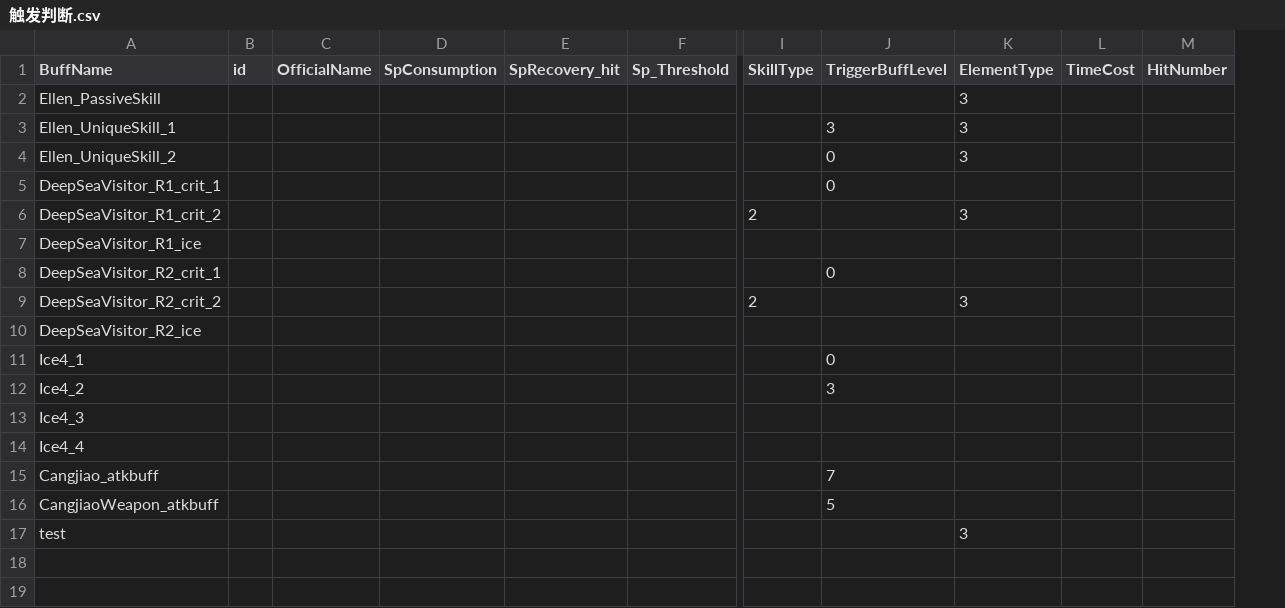
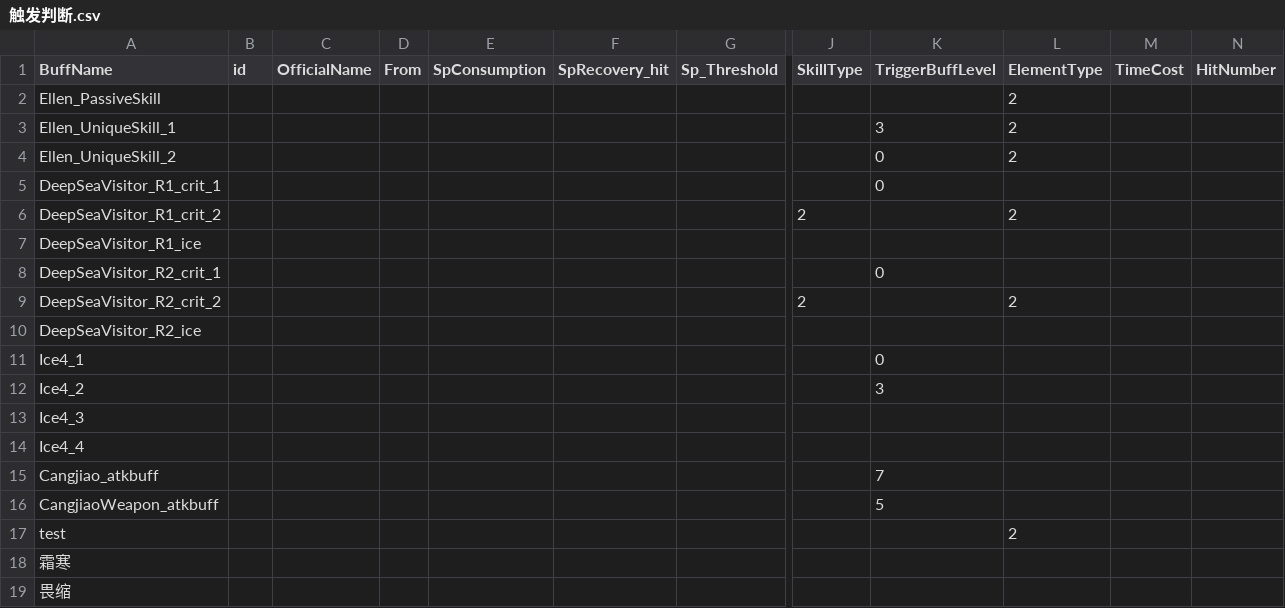
Before and after one commit to h1531095/ZSim, a CSV file: data/触发判断.csv, drawn as a sheet; only a part is shown, gaps mark what is left out; addresses are those after the commit; rows hold the shown columns only; the diff names each change by its address in the sheet, - before the commit and + after, or states it on an @@ line.

```diff
--- a/data/触发判断.csv
+++ b/data/触发判断.csv
+column D (From), empty
-L2:L4 (ElementType): 3
+L2:L4 (ElementType): 2
-L6 (ElementType): 3
+L6 (ElementType): 2
-L9 (ElementType): 3
+L9 (ElementType): 2
-L17 (ElementType): 3
+L17 (ElementType): 2
+row 18: 霜寒
+row 19: 畏缩
```
Also changed, not shown: data/激活判断.csv, 9 other files.
